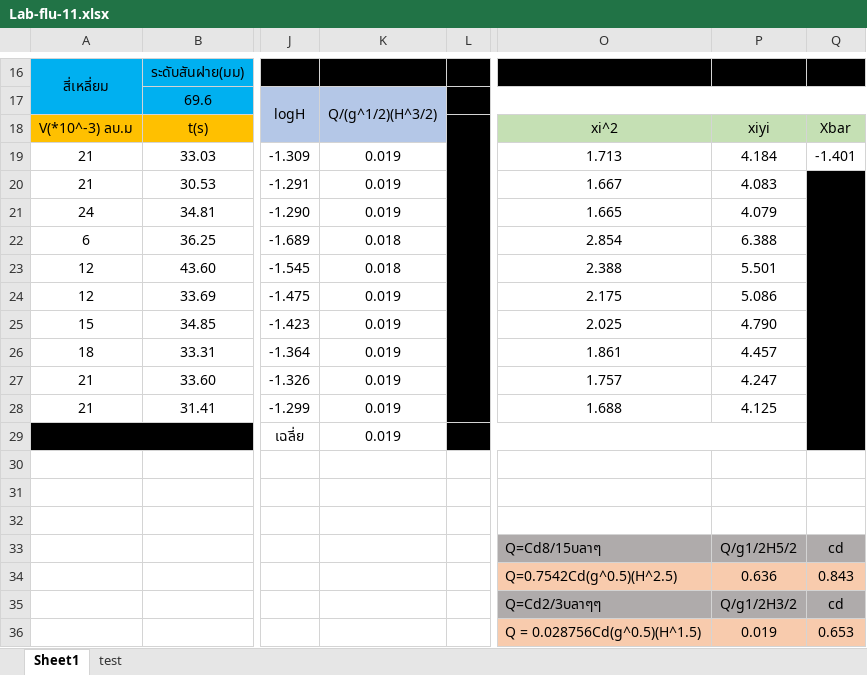
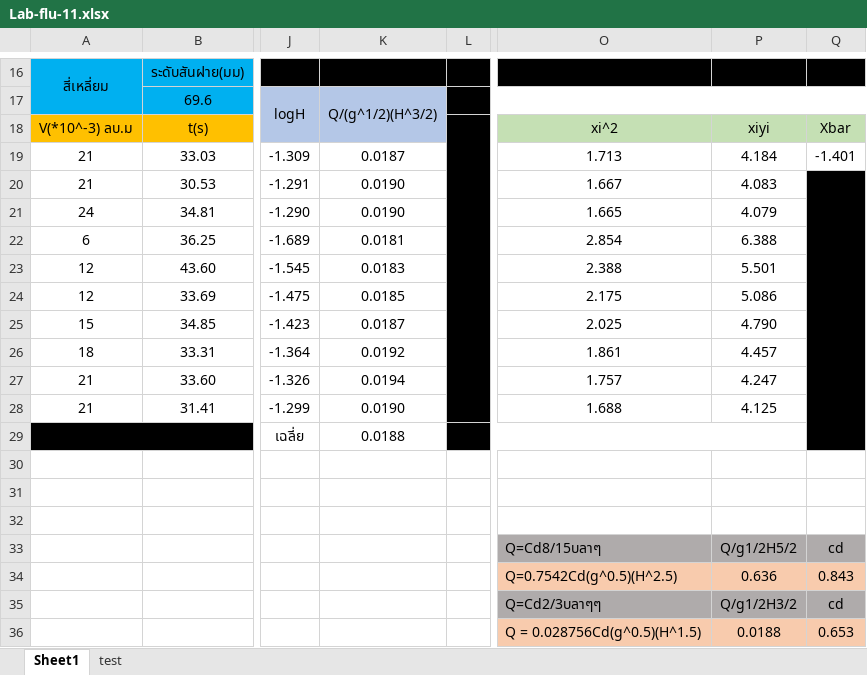
Before and after one commit to JulienSOR/LABFLUID, an Excel workbook: lab11/Lab-flu-11.xlsx, sheet Sheet1, drawn as a sheet; only a part is shown, gaps mark what is left out; values as stored, in another font and other column widths than the file's, no borders; charts and pictures not drawn; the diff names each change by its address in the sheet, - before the commit and + after, or states it on an @@ line.

Commit message:
Update Lab-flu-11.xlsx

```diff
--- a/lab11/Lab-flu-11.xlsx (sheet Sheet1)
+++ b/lab11/Lab-flu-11.xlsx (sheet Sheet1)
-K19: 0.019
+K19: 0.0187
-K20:K21: 0.019
+K20:K21: 0.0190
-K22: 0.018
+K22: 0.0181
-K23: 0.018
+K23: 0.0183
-K24: 0.019
+K24: 0.0185
-K25: 0.019
+K25: 0.0187
-K26: 0.019
+K26: 0.0192
-K27: 0.019
+K27: 0.0194
-K28: 0.019
+K28: 0.0190
-K29: 0.019
+K29: 0.0188
-P36: 0.019
+P36: 0.0188
```
Also changed, not shown: charts or pictures.
